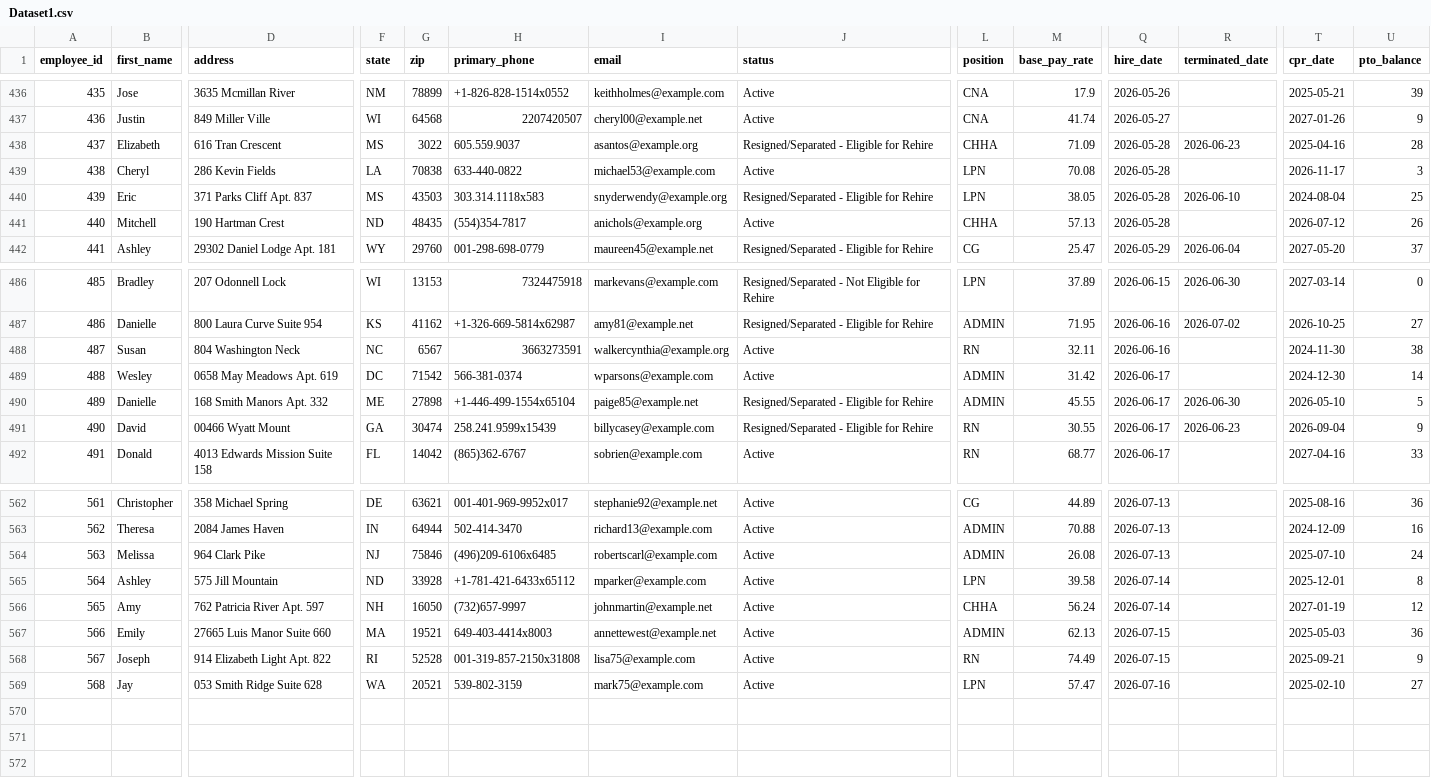
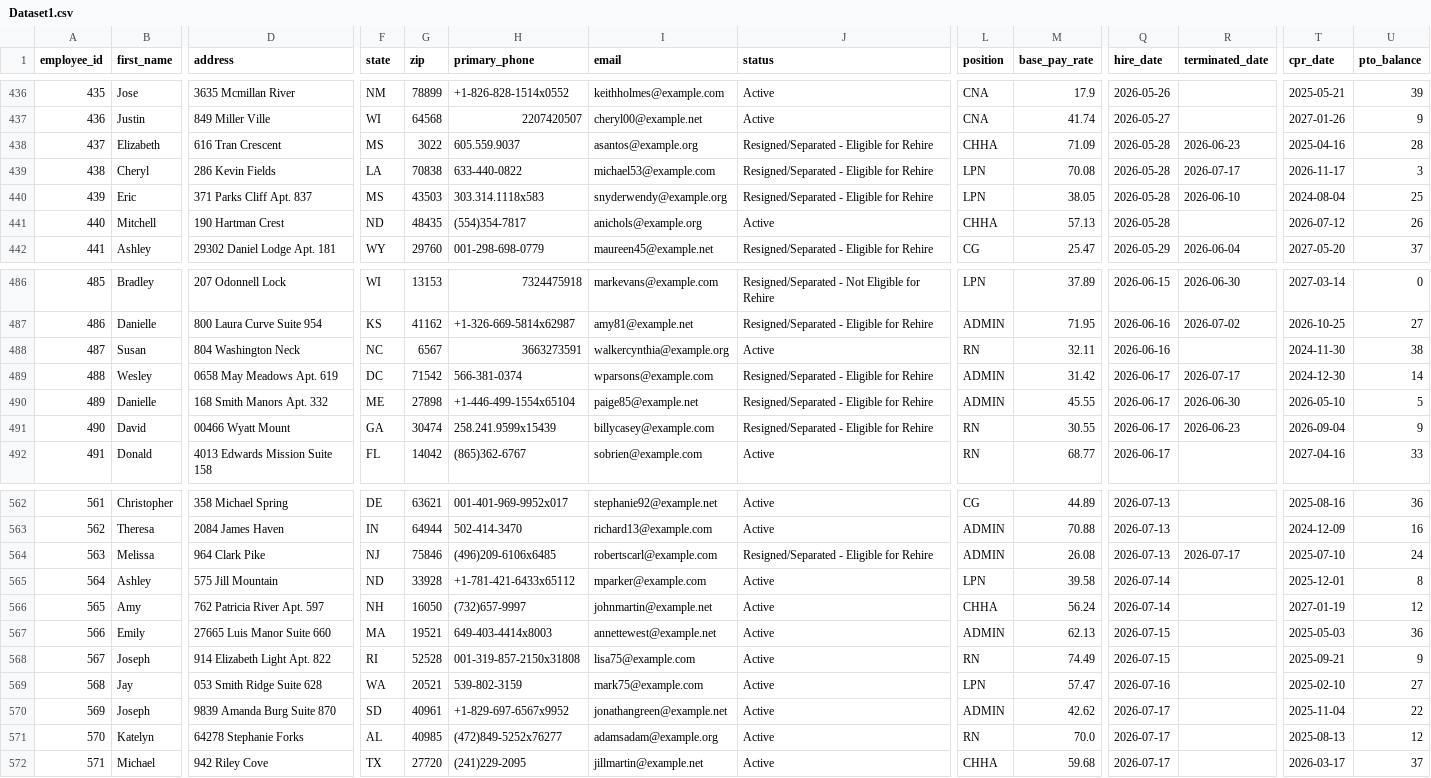
Before and after one commit to uzairnauman/Work_Opportunity_Tax_Credit, a CSV file: Datasets/Dataset1.csv, drawn as a sheet; only a part is shown, gaps mark what is left out; rows hold the shown columns only; the diff names each change by its address in the sheet, - before the commit and + after, or states it on an @@ line.

Commit message:
Automated HR update: Fri Jul 17 07:49:21 UTC 2026

```diff
--- a/Datasets/Dataset1.csv
+++ b/Datasets/Dataset1.csv
-J439 (status): Active
+J439 (status): Resigned/Separated - Eligible for Rehire
-R439 (terminated_date): (empty)
+R439 (terminated_date): 2026-07-17
-J489 (status): Active
+J489 (status): Resigned/Separated - Eligible for Rehire
-R489 (terminated_date): (empty)
+R489 (terminated_date): 2026-07-17
-J564 (status): Active
+J564 (status): Resigned/Separated - Eligible for Rehire
-R564 (terminated_date): (empty)
+R564 (terminated_date): 2026-07-17
+row 570: 569 | Joseph | 9839 Amanda Burg Suite 870 | SD | 40961 | +1-829-697-6567x9952 | jonathangreen@example.net | Active | ADMIN | 42.62 | 2026-07-17 |  | 2025-11-04 | 22
+row 571: 570 | Katelyn | 64278 Stephanie Forks | AL | 40985 | (472)849-5252x76277 | adamsadam@example.org | Active | RN | 70.0 | 2026-07-17 |  | 2025-08-13 | 12
+row 572: 571 | Michael | 942 Riley Cove | TX | 27720 | (241)229-2095 | jillmartin@example.net | Active | CHHA | 59.68 | 2026-07-17 |  | 2026-03-17 | 37
```
